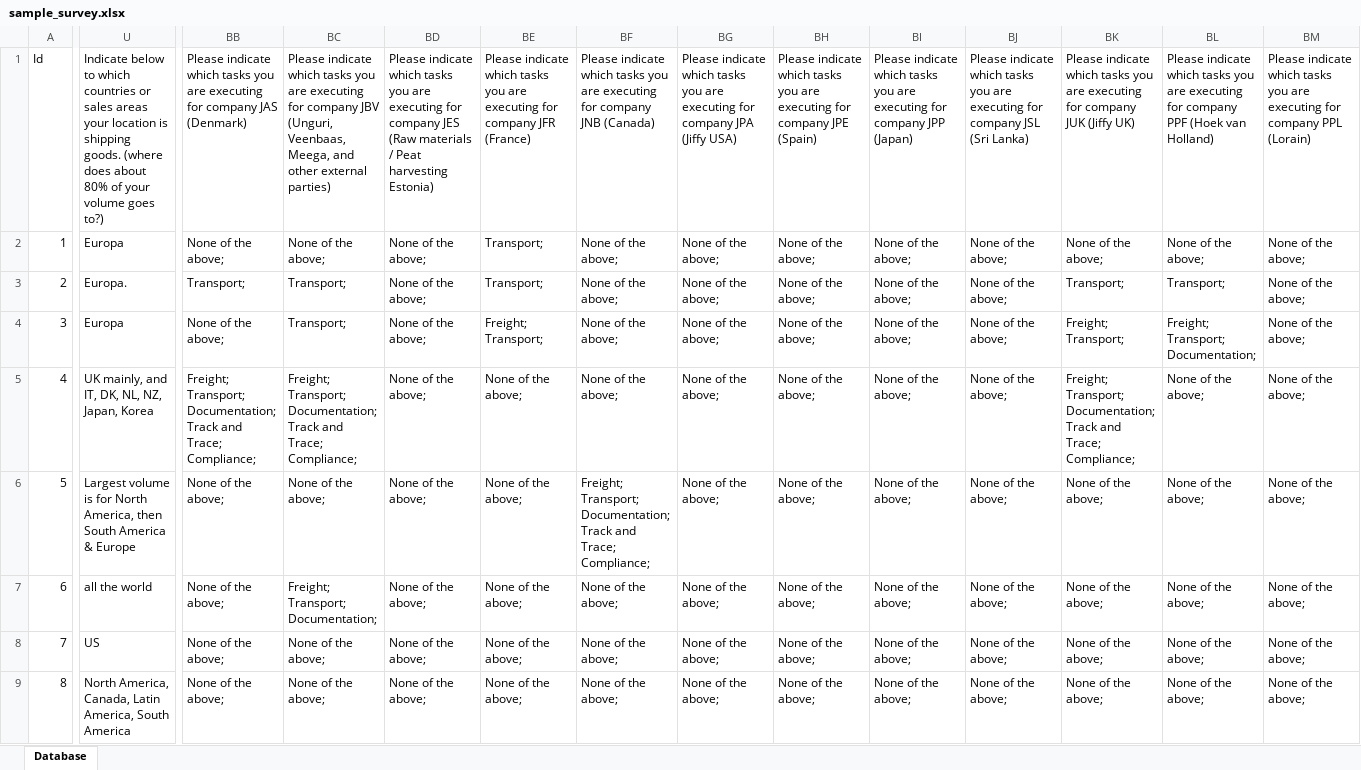
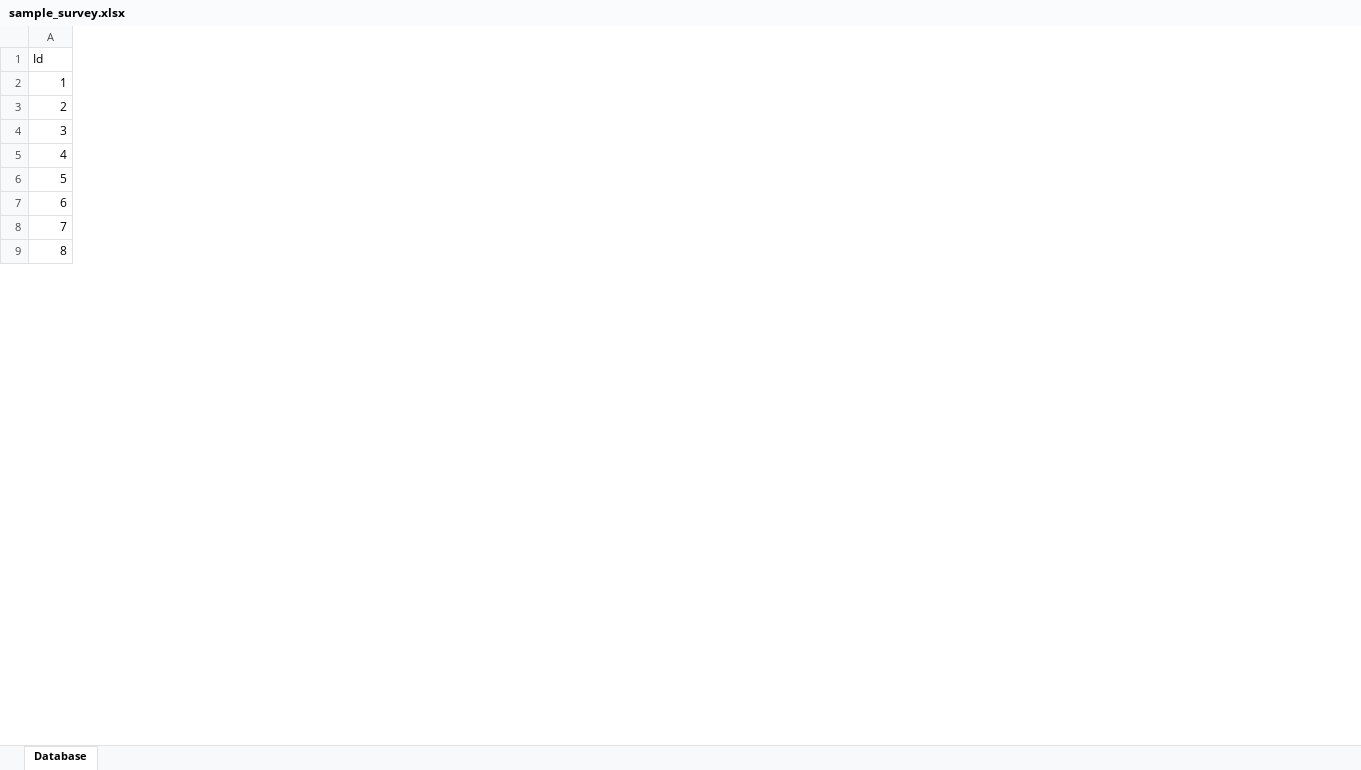
Before and after one commit to realdanizilla/analytics-dbt-airflow, an Excel workbook: sample_survey.xlsx, sheet Database, drawn as a sheet; only a part is shown, gaps mark what is left out; values as stored, in another font and other column widths than the file's, no borders; table styles not drawn; the diff covers the shown part only; the diff names each change by its address in the sheet, - before the commit and + after, or states it on an @@ line.

Commit message:
removed survey data

```diff
--- a/sample_survey.xlsx (sheet Database)
+++ b/sample_survey.xlsx (sheet Database)
-column U, rows 1-9: Indicate below to which countries or sales areas your location is shipping goods. (where does about 80% of your volume goes to?) | Europa | Europa. | Europa | UK mainly, and IT, DK, NL, NZ, Japan, Korea | Largest volume is for North America, then South America & Europe | all the world | US | North America, Canada, Latin America, South America
-column BB, rows 1-9: Please indicate which tasks you are executing for company JAS (Denmark) | None of the above; | Transport; | None of the above; | Freight; Transport; Documentation; Track and Trace; Compliance; | None of the above; | None of the above; | None of the above; | None of the above;
-column BC, rows 1-9: Please indicate which tasks you are executing for company JBV (Unguri, Veenbaas, Meega, and other external parties) | None of the above; | Transport; | Transport; | Freight; Transport; Documentation; Track and Trace; Compliance; | None of the above; | Freight; Transport; Documentation; | None of the above; | None of the above;
-column BD, rows 1-9: Please indicate which tasks you are executing for company JES (Raw materials / Peat harvesting Estonia) | None of the above; | None of the above; | None of the above; | None of the above; | None of the above; | None of the above; | None of the above; | None of the above;
-column BE, rows 1-9: Please indicate which tasks you are executing for company JFR (France) | Transport; | Transport; | Freight; Transport; | None of the above; | None of the above; | None of the above; | None of the above; | None of the above;
-column BF, rows 1-9: Please indicate which tasks you are executing for company JNB (Canada) | None of the above; | None of the above; | None of the above; | None of the above; | Freight; Transport; Documentation; Track and Trace; Compliance; | None of the above; | None of the above; | None of the above;
-column BG, rows 1-9: Please indicate which tasks you are executing for company JPA (Jiffy USA) | None of the above; | None of the above; | None of the above; | None of the above; | None of the above; | None of the above; | None of the above; | None of the above;
-column BH, rows 1-9: Please indicate which tasks you are executing for company JPE (Spain) | None of the above; | None of the above; | None of the above; | None of the above; | None of the above; | None of the above; | None of the above; | None of the above;
-column BI, rows 1-9: Please indicate which tasks you are executing for company JPP (Japan) | None of the above; | None of the above; | None of the above; | None of the above; | None of the above; | None of the above; | None of the above; | None of the above;
-column BJ, rows 1-9: Please indicate which tasks you are executing for company JSL (Sri Lanka) | None of the above; | None of the above; | None of the above; | None of the above; | None of the above; | None of the above; | None of the above; | None of the above;
-column BK, rows 1-9: Please indicate which tasks you are executing for company JUK (Jiffy UK) | None of the above; | Transport; | Freight; Transport; | Freight; Transport; Documentation; Track and Trace; Compliance; | None of the above; | None of the above; | None of the above; | None of the above;
-column BL, rows 1-9: Please indicate which tasks you are executing for company PPF (Hoek van Holland) | None of the above; | Transport; | Freight; Transport; Documentation; | None of the above; | None of the above; | None of the above; | None of the above; | None of the above;
-column BM, rows 1-9: Please indicate which tasks you are executing for company PPL (Lorain) | None of the above; | None of the above; | None of the above; | None of the above; | None of the above; | None of the above; | None of the above; | None of the above;
```
Also changed, not shown: 3 removed columns elsewhere in this sheet.
